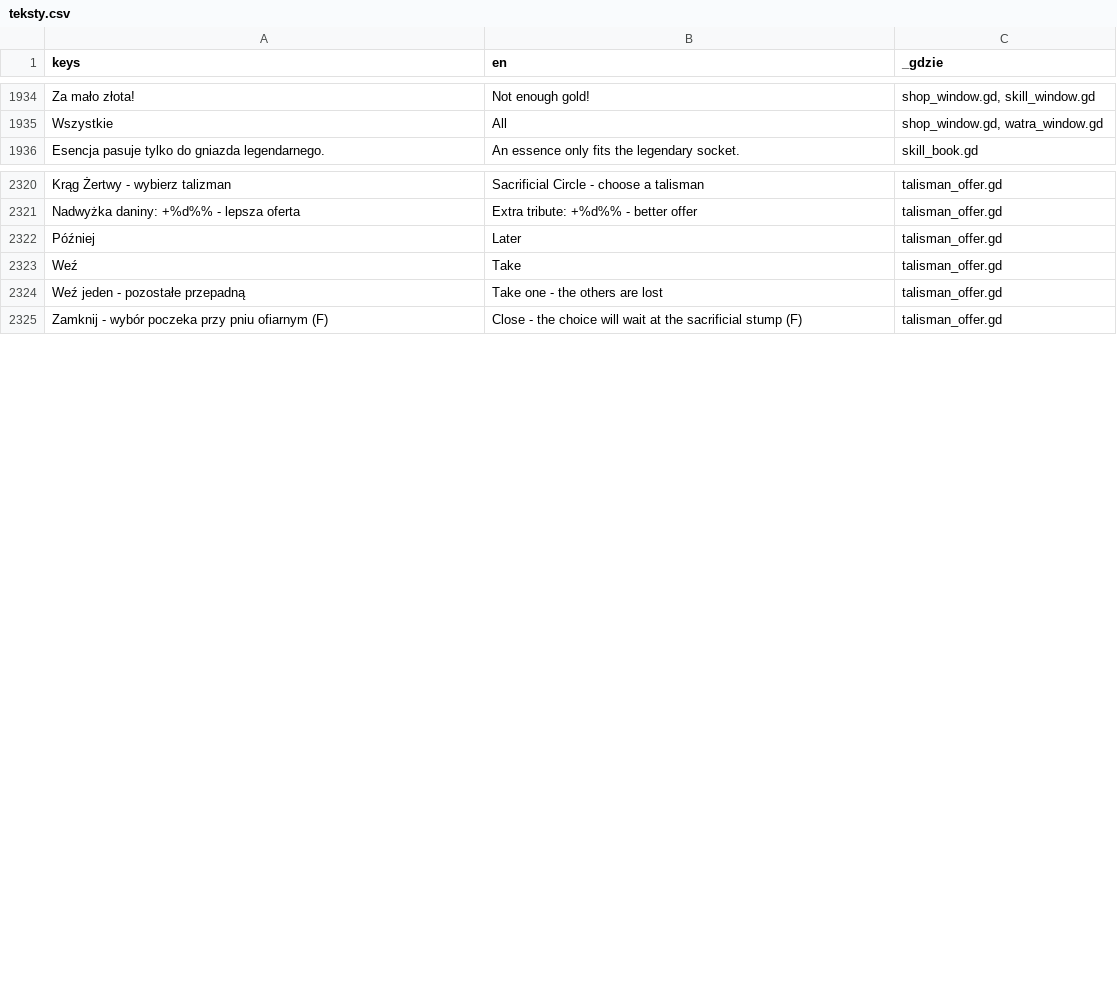
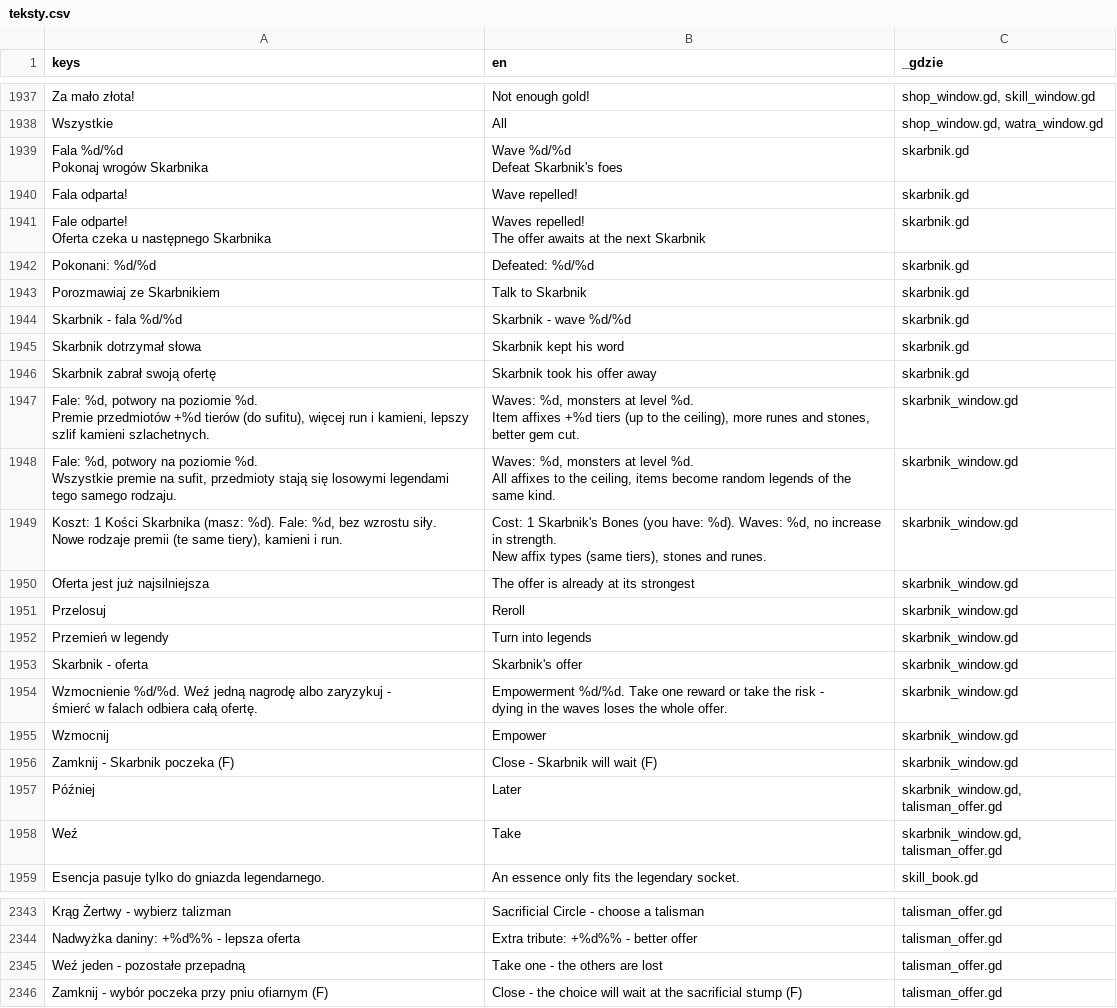
Before and after one commit to slota145/Watra, a CSV file: translations/teksty.csv, drawn as a sheet; only a part is shown, gaps mark what is left out; removed rows and columns are numbered as before the commit, all else as after; ↵ is a line break in a cell; the diff covers the shown part only; the diff names each change by its address in the sheet, - before the commit and + after, or states it on an @@ line.

```diff
--- a/translations/teksty.csv
+++ b/translations/teksty.csv
+row 1939: Fala %d/%d ↵ Pokonaj wrogów Skarbnika | Wave %d/%d ↵ Defeat Skarbnik's foes | skarbnik.gd
+row 1940: Fala odparta! | Wave repelled! | skarbnik.gd
+row 1941: Fale odparte! ↵ Oferta czeka u następnego Skarbnika | Waves repelled! ↵ The offer awaits at the next Skarbnik | skarbnik.gd
+row 1942: Pokonani: %d/%d | Defeated: %d/%d | skarbnik.gd
+row 1943: Porozmawiaj ze Skarbnikiem | Talk to Skarbnik | skarbnik.gd
+row 1944: Skarbnik - fala %d/%d | Skarbnik - wave %d/%d | skarbnik.gd
+row 1945: Skarbnik dotrzymał słowa | Skarbnik kept his word | skarbnik.gd
+row 1946: Skarbnik zabrał swoją ofertę | Skarbnik took his offer away | skarbnik.gd
+row 1947: Fale: %d, potwory na poziomie %d. ↵ Premie przedmiotów +%d tierów (do sufitu), więcej run i kamieni, lepszy szlif kamieni szlachetnych. | Waves: %d, monsters at level %d. ↵ Item affixes +%d tiers (up to the ceiling), more runes and stones, better gem cut. | skarbnik_window.gd
+row 1948: Fale: %d, potwory na poziomie %d. ↵ Wszystkie premie na sufit, przedmioty stają się losowymi legendami tego samego rodzaju. | Waves: %d, monsters at level %d. ↵ All affixes to the ceiling, items become random legends of the same kind. | skarbnik_window.gd
+row 1949: Koszt: 1 Kości Skarbnika (masz: %d). Fale: %d, bez wzrostu siły. ↵ Nowe rodzaje premii (te same tiery), kamieni i run. | Cost: 1 Skarbnik's Bones (you have: %d). Waves: %d, no increase in strength. ↵ New affix types (same tiers), stones and runes. | skarbnik_window.gd
+row 1950: Oferta jest już najsilniejsza | The offer is already at its strongest | skarbnik_window.gd
+row 1951: Przelosuj | Reroll | skarbnik_window.gd
+row 1952: Przemień w legendy | Turn into legends | skarbnik_window.gd
+row 1953: Skarbnik - oferta | Skarbnik's offer | skarbnik_window.gd
+row 1954: Wzmocnienie %d/%d. Weź jedną nagrodę albo zaryzykuj - ↵ śmierć w falach odbiera całą ofertę. | Empowerment %d/%d. Take one reward or take the risk - ↵ dying in the waves loses the whole offer. | skarbnik_window.gd
+row 1955: Wzmocnij | Empower | skarbnik_window.gd
+row 1956: Zamknij - Skarbnik poczeka (F) | Close - Skarbnik will wait (F) | skarbnik_window.gd
+row 1957: Później | Later | skarbnik_window.gd, talisman_offer.gd
+row 1958: Weź | Take | skarbnik_window.gd, talisman_offer.gd
-row 2322: Później | Later | talisman_offer.gd
-row 2323: Weź | Take | talisman_offer.gd
```
Also changed, not shown: 3 added rows elsewhere in this file, 24 other files.
